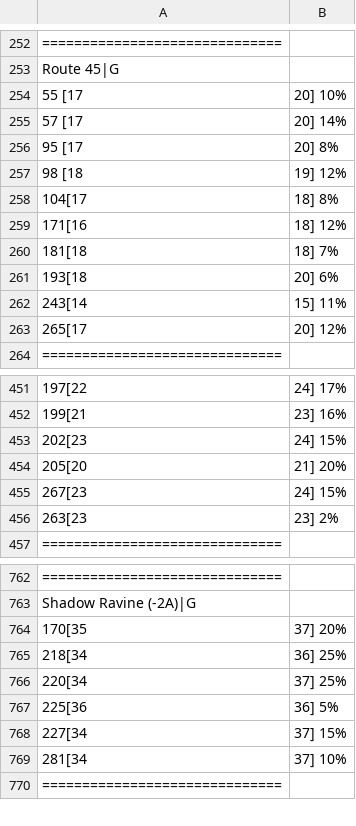
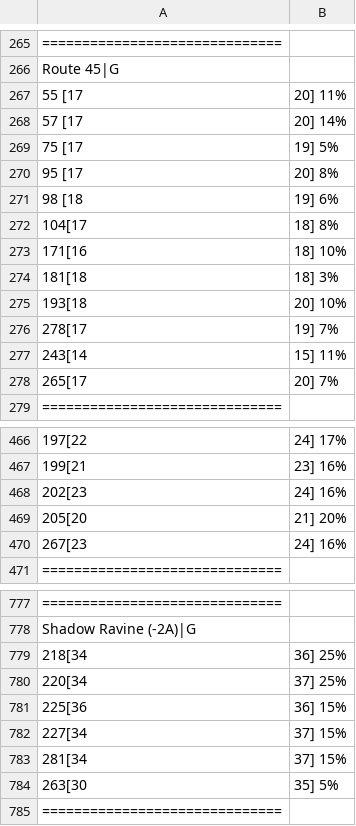
Before and after one commit to sjkuhnke/PokemonGame, a CSV file: res/info/encounters.csv, drawn as a sheet; only a part is shown, gaps mark what is left out; removed rows and columns are numbered as before the commit, all else as after; the diff covers the shown part only; the diff names each change by its address in the sheet, - before the commit and + after, or states it on an @@ line.

```diff
--- a/res/info/encounters.csv
+++ b/res/info/encounters.csv
-B267: 20] 10%
+B267: 20] 11%
+row 269: 75 [17 | 19] 5%
-B271: 19] 12%
+B271: 19] 6%
-B273: 18] 12%
+B273: 18] 10%
-B274: 18] 7%
+B274: 18] 3%
-B275: 20] 6%
+B275: 20] 10%
+row 276: 278[17 | 19] 7%
-B278: 20] 12%
+B278: 20] 7%
-B468: 24] 15%
+B468: 24] 16%
-B470: 24] 15%
+B470: 24] 16%
-row 456: 263[23 | 23] 2%
-row 764: 170[35 | 37] 20%
-B781: 36] 5%
+B781: 36] 15%
-B783: 37] 10%
+B783: 37] 15%
+row 784: 263[30 | 35] 5%
```
Also changed, not shown: 15 added rows, 3 removed rows and 24 edited cells elsewhere in this file, res/info/trainers.csv, 16 other files.
